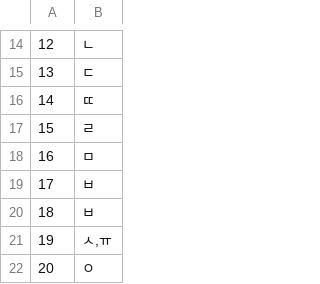
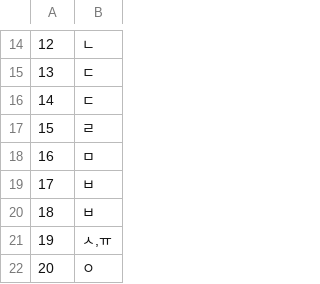
Before and after one commit to rambeomwoong/KoreanSignLanguage_recognition, a CSV file: final_y_labels_100.csv, drawn as a sheet; only a part is shown, gaps mark what is left out.

```diff
--- a/final_y_labels_100.csv
+++ b/final_y_labels_100.csv
@@ -15,3 +15,3 @@
 13,ㄷ
-14,ㄸ
+14,ㄷ
 15,ㄹ
```
Also changed, not shown: 1 other file.
